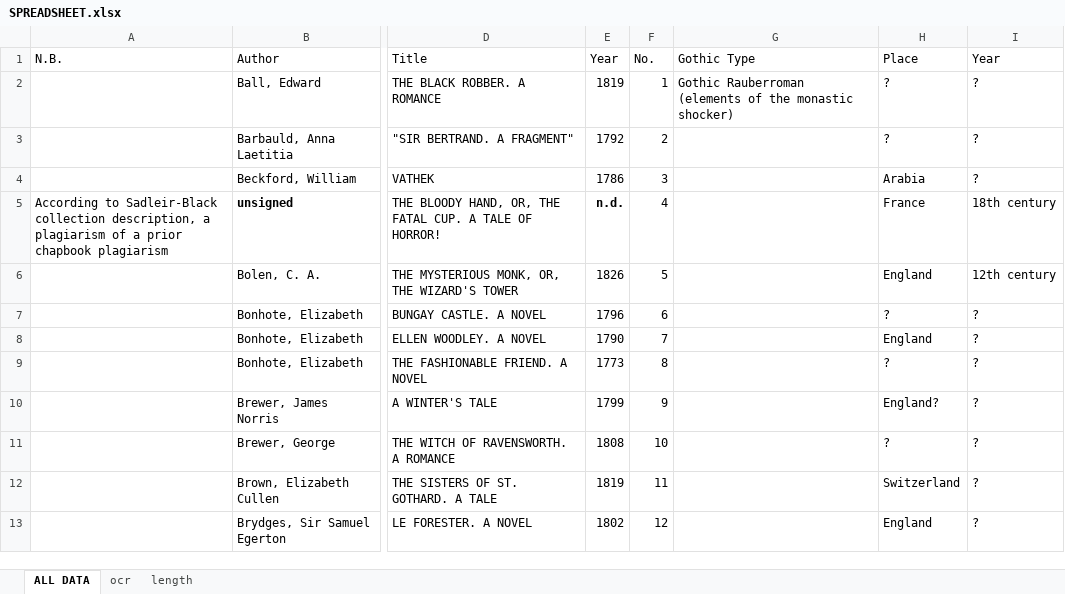
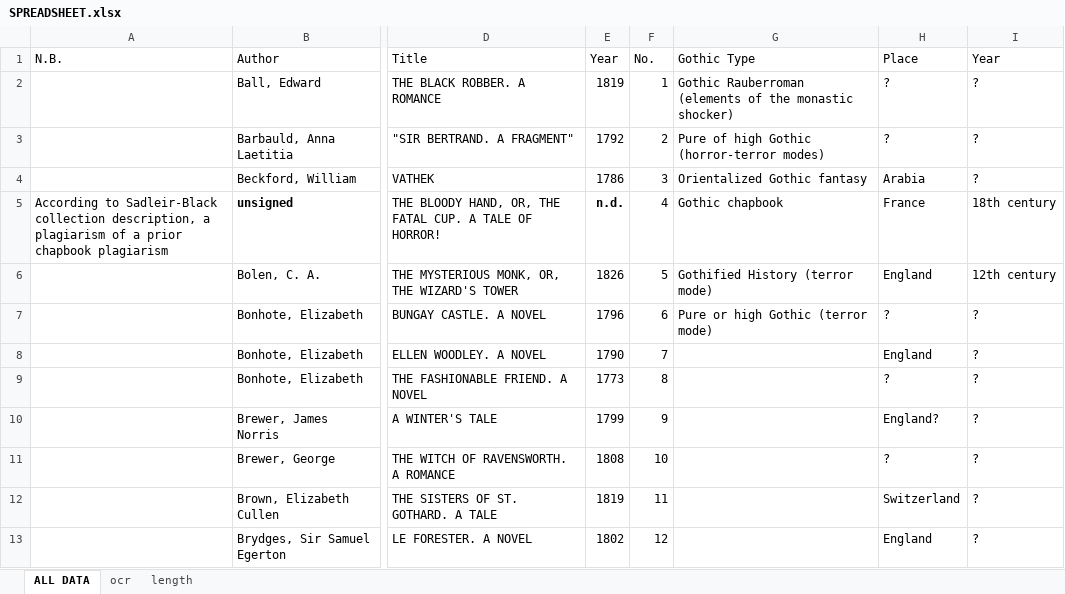
Before and after one commit to lawrenceevalyn/MASTERS-ESSAY, an Excel workbook: SPREADSHEET.xlsx, sheet ALL DATA, drawn as a sheet; only a part is shown, gaps mark what is left out; values as stored, in another font and other column widths than the file's, no borders; the diff names each change by its address in the sheet, - before the commit and + after, or states it on an @@ line.

Commit message:
Gothic type to 6

```diff
--- a/SPREADSHEET.xlsx (sheet ALL DATA)
+++ b/SPREADSHEET.xlsx (sheet ALL DATA)
-G3 (Gothic Type): (empty)
+G3 (Gothic Type): Pure of high Gothic (horror-terror modes)
-G4 (Gothic Type): (empty)
+G4 (Gothic Type): Orientalized Gothic fantasy
-G5 (Gothic Type): (empty)
+G5 (Gothic Type): Gothic chapbook
-G6 (Gothic Type): (empty)
+G6 (Gothic Type): Gothified History (terror mode)
-G7 (Gothic Type): (empty)
+G7 (Gothic Type): Pure or high Gothic (terror mode)
```
